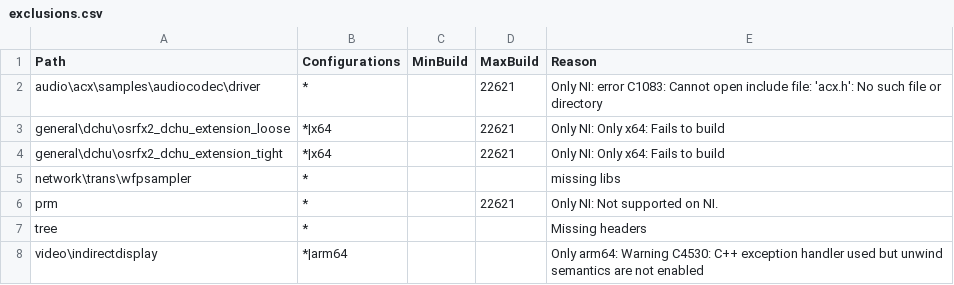
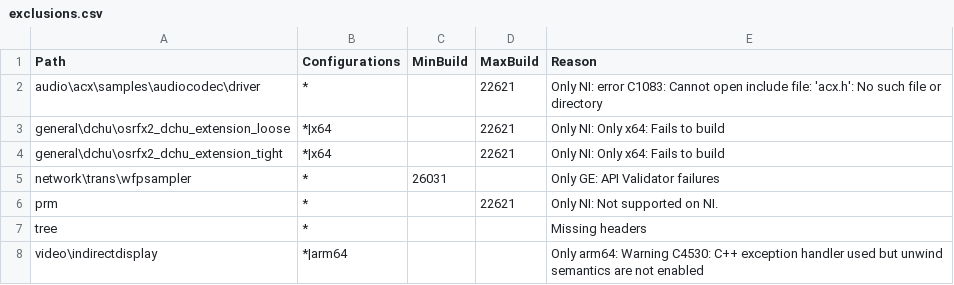
Before and after one commit to microsoft/Windows-driver-samples, a CSV file: exclusions.csv, drawn as a sheet.

Commit message:
exclusion.csv: Update network.trans.wfpsampler to now be supported with NI WDK but still broken for GE WDK

```diff
--- a/exclusions.csv
+++ b/exclusions.csv
@@ -4,3 +4,3 @@ general\dchu\osrfx2_dchu_extension_loose,*|x64,,22621,Only NI: Only x64: Fails t
 general\dchu\osrfx2_dchu_extension_tight,*|x64,,22621,Only NI: Only x64: Fails to build
-network\trans\wfpsampler,*,,,missing libs
+network\trans\wfpsampler,*,26031,,Only GE: API Validator failures
 prm,*,,22621,Only NI: Not supported on NI.
```
